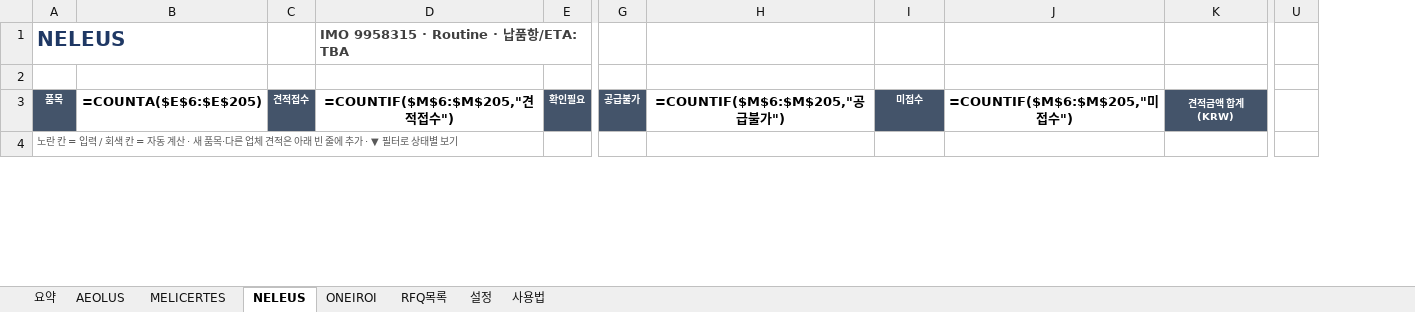
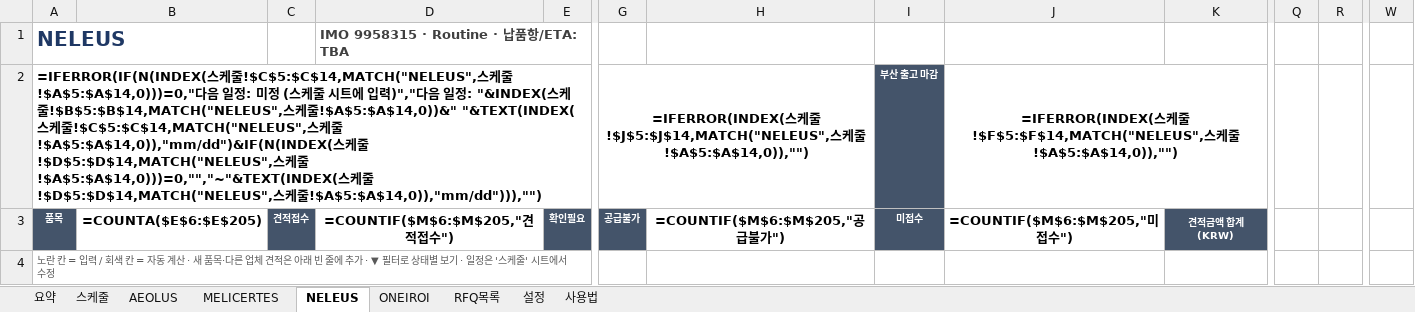
Before and after one commit to dotjdsla-byte/github-test, an Excel workbook: 선박별_견적관리.xlsx, sheet NELEUS, drawn as a sheet; only a part is shown, gaps mark what is left out; values as stored, in another font and other column widths than the file's, no borders; formulas without a stored value are shown as written; conditional formats not drawn; removed rows and columns are numbered as before the commit, all else as after; rows hold the shown columns only; the diff covers the shown part only; the diff names each change by its address in the sheet, - before the commit and + after, or states it on an @@ line.

```diff
--- a/선박별_견적관리.xlsx (sheet NELEUS)
+++ b/선박별_견적관리.xlsx (sheet NELEUS)
+sheet tab: 스케줄
+column Q, empty
+column R, empty
-column U, empty
+column W, empty
-row 2: (empty)
+row 2: =IFERROR(IF(N(INDEX(스케줄!$C$5:$C$14,MATCH("NELEUS",스케줄!$A$5:$A$14,0)))=0,"다음 일정: 미정 (스케줄 시트에 입력)","다음 일정: "&INDEX(스케줄!$B$5:$B$14,MATCH("NELEUS",스케줄!$A$5:$A$14,0))&" "&TEXT(INDEX(스케줄!$C$5:$C$14,MATCH("NELEUS",스케줄!$A$5:$A$14,0)),"mm/dd")&IF(N(INDEX(스케줄!$D$5:$D$14,MATCH("NELEUS",스케줄!$A$5:$A$14,0)))=0,"","~"&TEXT(INDEX(스케줄!$D$5:$D$14,MATCH("NELEUS",스케줄!$A$5:$A$14,0)),"mm/dd"))),"") |  |  |  |  | =IFERROR(INDEX(스케줄!$J$5:$J$14,MATCH("NELEUS",스케줄!$A$5:$A$14,0)),"") |  | 부산 출고 마감 | =IFERROR(INDEX(스케줄!$F$5:$F$14,MATCH("NELEUS",스케줄!$A$5:$A$14,0)),"")
+A2:E2 merged
+G2:H2 merged
-I2 fill: none
+I2 fill: #44546A
+J2:K2 merged
-A4: …별 보기
+A4: …별 보기 · 일정은 '스케줄' 시트에서 수정
```
Also changed, not shown: 1 edited cell elsewhere in this sheet, sheet 요약, sheet ONEIROI, sheet MELICERTES, sheet RFQ목록, sheet AEOLUS, sheet 사용법.
